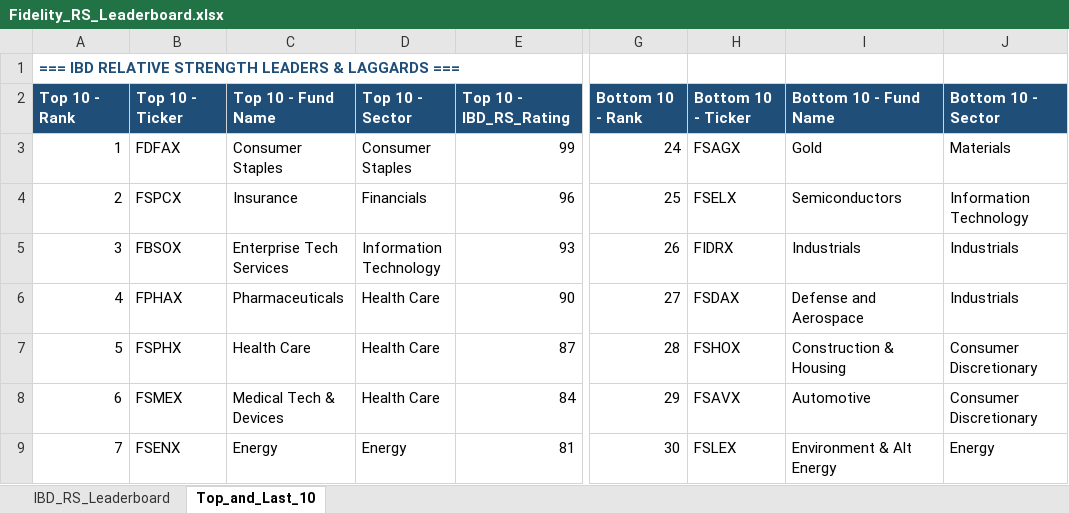
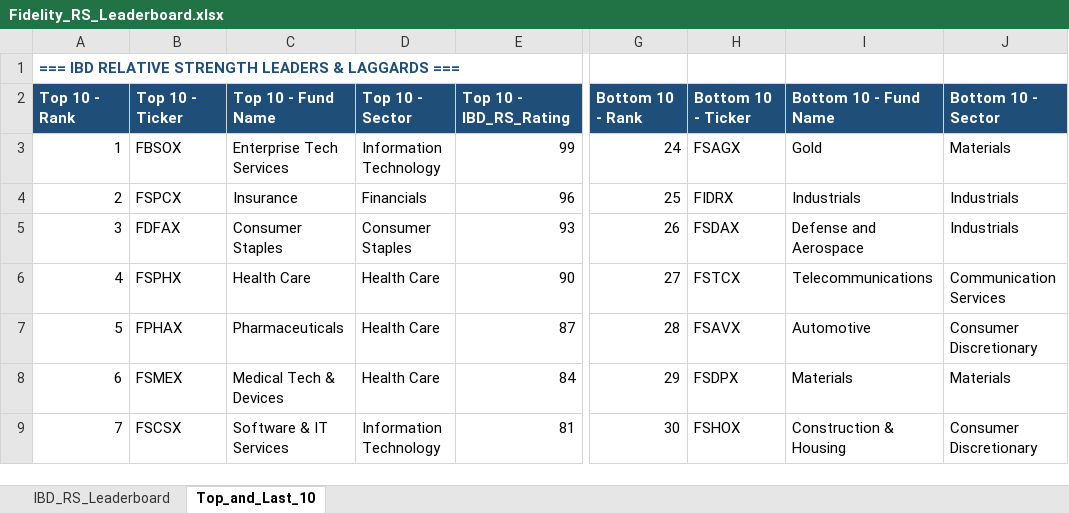
Before and after one commit to Jamesssurfer/Fidelity-Sector-Tracker, an Excel workbook: Fidelity_RS_Leaderboard.xlsx, sheet Top_and_Last_10, drawn as a sheet; only a part is shown, gaps mark what is left out; values as stored, in another font and other column widths than the file's, no borders; formulas without a stored value are shown as written; the diff covers the shown part only; the diff names each change by its address in the sheet, - before the commit and + after, or states it on an @@ line.

```diff
--- a/Fidelity_RS_Leaderboard.xlsx (sheet Top_and_Last_10)
+++ b/Fidelity_RS_Leaderboard.xlsx (sheet Top_and_Last_10)
-B3: FDFAX
+B3: FBSOX
-C3: Consumer Staples
+C3: Enterprise Tech Services
-D3: Consumer Staples
+D3: Information Technology
-H4: FSELX
+H4: FIDRX
-I4: Semiconductors
+I4: Industrials
-J4: Information Technology
+J4: Industrials
-B5: FBSOX
+B5: FDFAX
-C5: Enterprise Tech Services
+C5: Consumer Staples
-D5: Information Technology
+D5: Consumer Staples
-H5: FIDRX
+H5: FSDAX
-I5: Industrials
+I5: Defense and Aerospace
-B6: FPHAX
+B6: FSPHX
-C6: Pharmaceuticals
+C6: Health Care
-H6: FSDAX
+H6: FSTCX
-I6: Defense and Aerospace
+I6: Telecommunications
-J6: Industrials
+J6: Communication Services
-B7: FSPHX
+B7: FPHAX
-C7: Health Care
+C7: Pharmaceuticals
-H7: FSHOX
+H7: FSAVX
-I7: Construction & Housing
+I7: Automotive
-H8: FSAVX
+H8: FSDPX
-I8: Automotive
+I8: Materials
-J8: Consumer Discretionary
+J8: Materials
-B9: FSENX
+B9: FSCSX
-C9: Energy
+C9: Software & IT Services
-D9: Energy
+D9: Information Technology
-H9: FSLEX
+H9: FSHOX
-I9: Environment & Alt Energy
+I9: Construction & Housing
-J9: Energy
+J9: Consumer Discretionary
```
Also changed, not shown: 13 added rows, 13 removed rows and 189 edited cells elsewhere in this sheet, sheet IBD_RS_Leaderboard.
